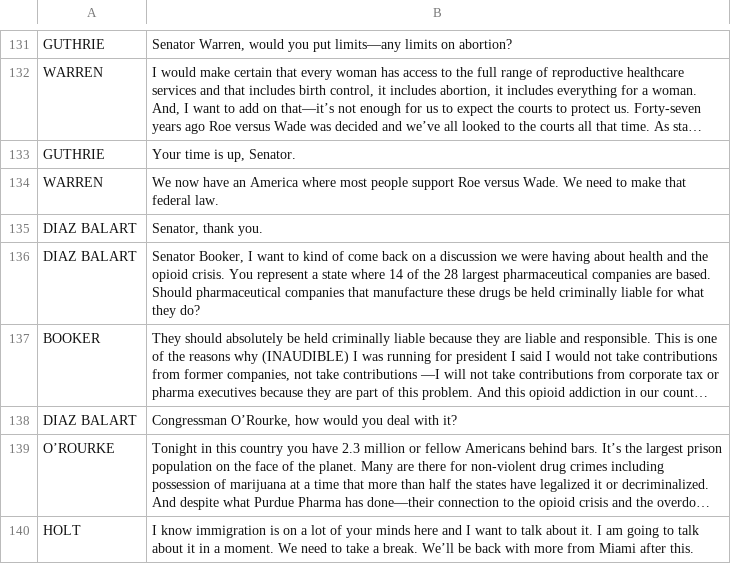
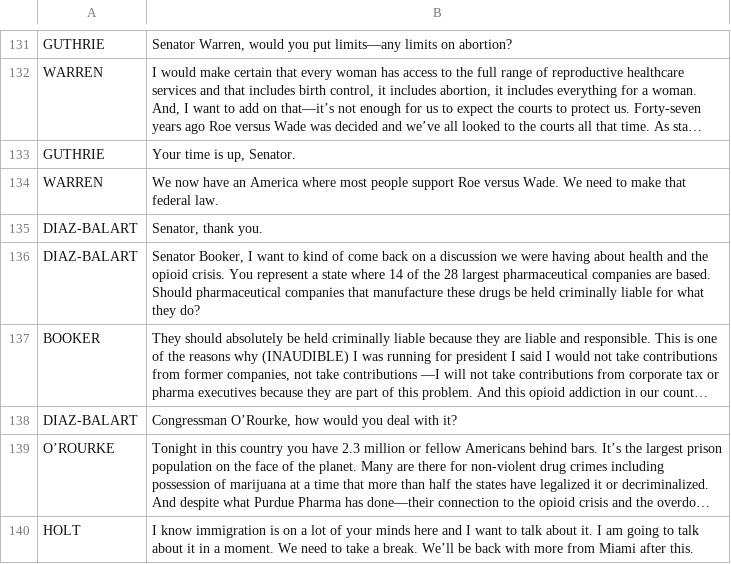
Before and after one commit to joshmattingly/Democratic-Debate-Sentiment-Analysis, a CSV file: cleaned_transcript.csv, drawn as a sheet; only a part is shown, gaps mark what is left out; long unchanged cells end in …; the diff covers the shown part only; the diff names each change by its address in the sheet, - before the commit and + after, or states it on an @@ line.

```diff
--- a/cleaned_transcript.csv
+++ b/cleaned_transcript.csv
-A135:A136: DIAZ BALART
+A135:A136: DIAZ-BALART
-A138: DIAZ BALART
+A138: DIAZ-BALART
```
Also changed, not shown: 9 edited cells elsewhere in this file, processed_transcript.csv, 1 other file.
